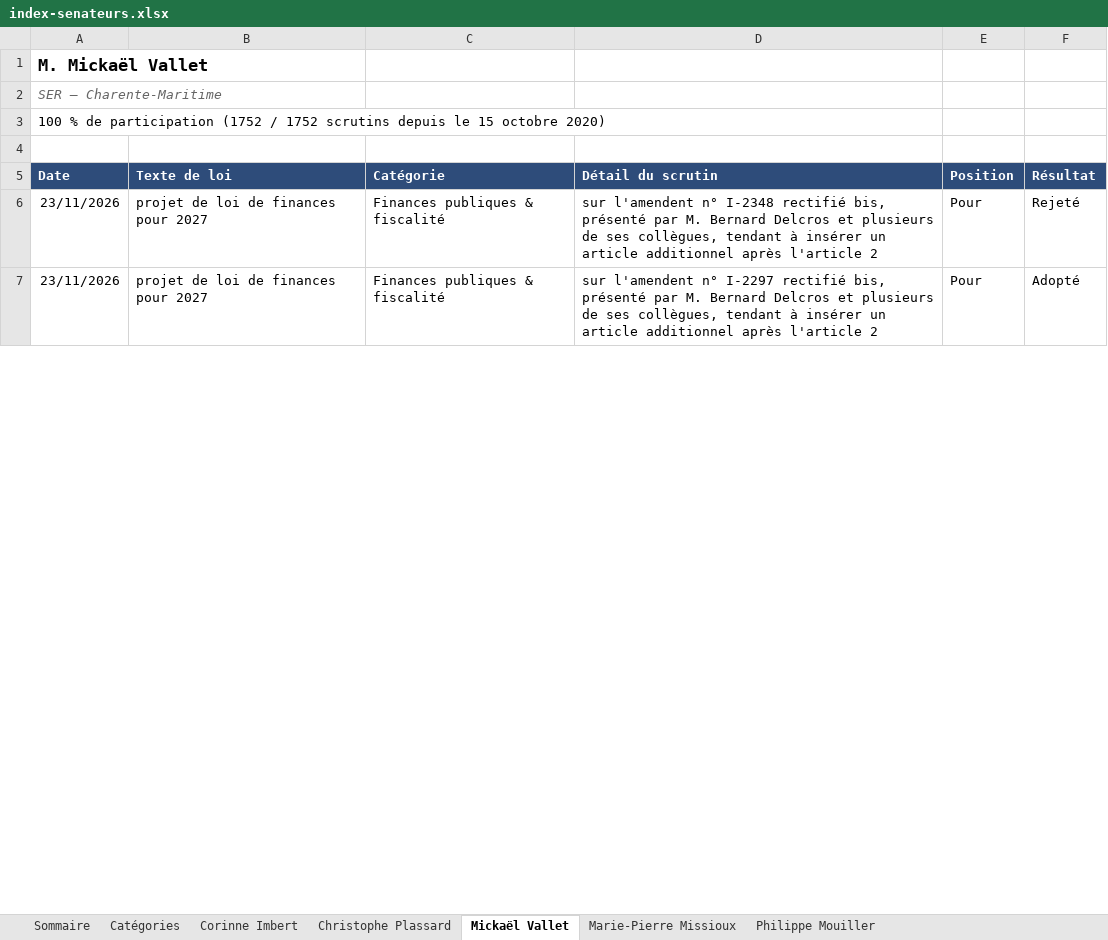
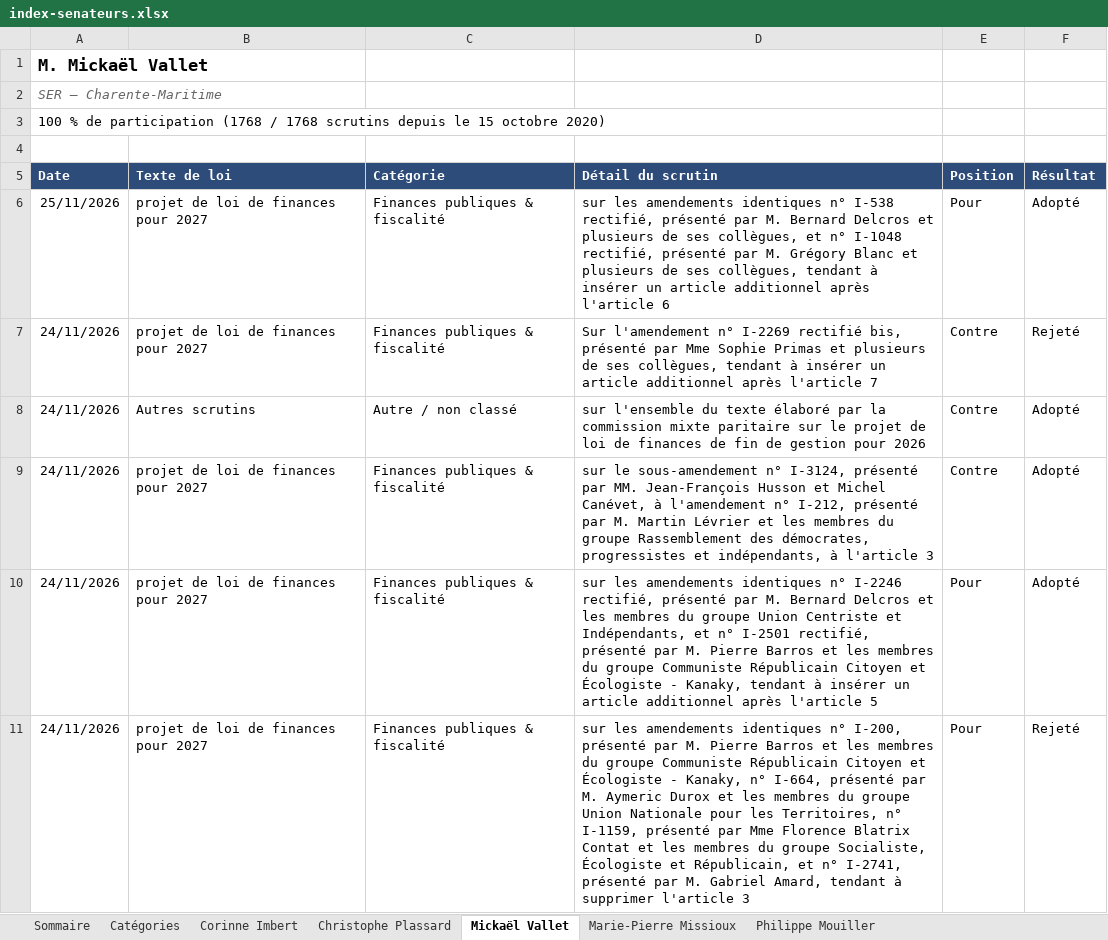
Before and after one commit to Biguhuh/votes_parlementaires, an Excel workbook: docs/index-senateurs.xlsx, sheet Mickaël Vallet, drawn as a sheet; only a part is shown; the shorter side is filled out with more unchanged rows; values as stored, in another font and other column widths than the file's, no borders; table styles not drawn; addresses are those after the commit; the diff covers the shown part only; the diff names each change by its address in the sheet, - before the commit and + after, or states it on an @@ line.

```diff
--- a/docs/index-senateurs.xlsx (sheet Mickaël Vallet)
+++ b/docs/index-senateurs.xlsx (sheet Mickaël Vallet)
-A3 (Date): …de participation (1752 / 1752 scrutins depuis…
+A3 (Date): …de participation (1768 / 1768 scrutins depuis…
+row 6: 25/11/2026 | projet de loi de finances pour 2027 | Finances publiques & fiscalité | sur les amendements identiques n° I-538 rectifié, présenté par M. Bernard Delcros et plusieurs de ses collègues, et n° I-1048 rectifié, présenté par M. Grégory Blanc et plusieurs de ses collègues, tendant à insérer un article additionnel après l'article 6 | Pour | Adopté
+row 7: 24/11/2026 | projet de loi de finances pour 2027 | Finances publiques & fiscalité | Sur l'amendement n° I-2269 rectifié bis, présenté par Mme Sophie Primas et plusieurs de ses collègues, tendant à insérer un article additionnel après l'article 7 | Contre | Rejeté
+row 8: 24/11/2026 | Autres scrutins | Autre / non classé | sur l'ensemble du texte élaboré par la commission mixte paritaire sur le projet de loi de finances de fin de gestion pour 2026 | Contre | Adopté
+row 9: 24/11/2026 | projet de loi de finances pour 2027 | Finances publiques & fiscalité | sur le sous-amendement n° I-3124, présenté par MM. Jean-François Husson et Michel Canévet, à l'amendement n° I-212, présenté par M. Martin Lévrier et les membres du groupe Rassemblement des démocrates, progressistes et indépendants, à l'article 3 | Contre | Adopté
+row 10: 24/11/2026 | projet de loi de finances pour 2027 | Finances publiques & fiscalité | sur les amendements identiques n° I-2246 rectifié, présenté par M. Bernard Delcros et les membres du groupe Union Centriste et Indépendants, et n° I-2501 rectifié, présenté par M. Pierre Barros et les membres du groupe Communiste Républicain Citoyen et Écologiste - Kanaky, tendant à insérer un article additionnel après l'article 5 | Pour | Adopté
-A11 (Date): 23/11/2026
+A11 (Date): 24/11/2026
-D11 (Détail du scrutin): sur l'amendent n° I-2348 rectifié bis, présenté par M. Bernard Delcros et plusieurs de ses collègues, tendant à insérer un article additionnel après l'article 2
+D11 (Détail du scrutin): sur les amendements identiques n° I-200, présenté par M. Pierre Barros et les membres du groupe Communiste Républicain Citoyen et Écologiste - Kanaky, n° I-664, présenté par M. Aymeric Durox et les membres du groupe Union Nationale pour les Territoires, n° I-1159, présenté par Mme Florence Blatrix Contat et les membres du groupe Socialiste, Écologiste et Républicain, et n° I-2741, présenté par M. Gabriel Amard, tendant à supprimer l'article 3
```
Also changed, not shown: 14 added rows, 3 removed rows, 505 moved rows and 1 edited cell elsewhere in this sheet, sheet Philippe Mouiller, sheet Corinne Imbert, sheet Christophe Plassard, sheet Marie-Pierre Missioux, sheet Sommaire, docs/index-deputes.xlsx, 3 other files.
